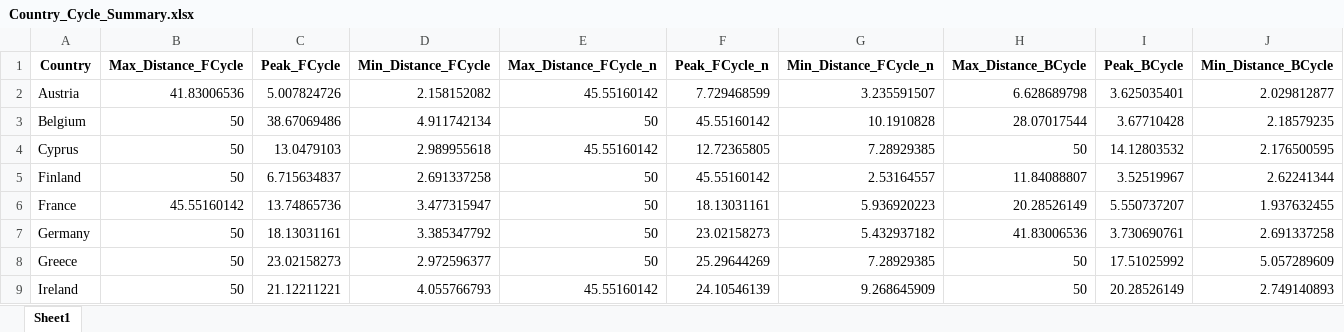
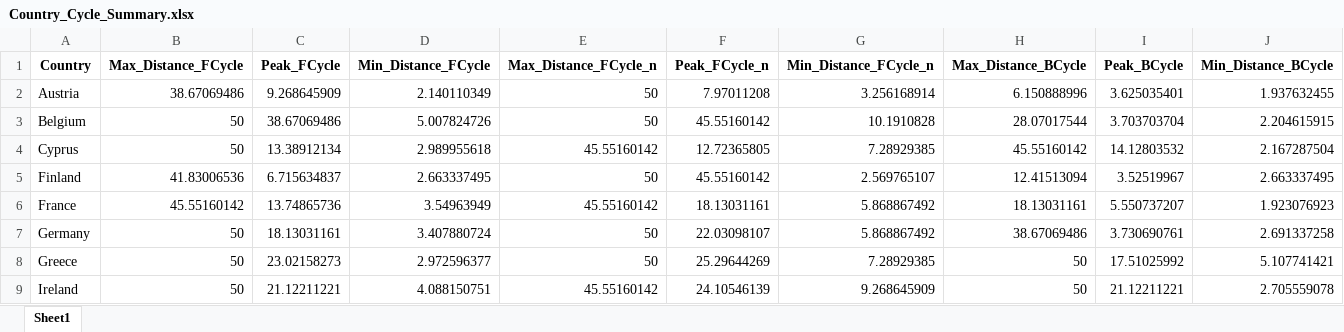
Before and after one commit to Moritz-Pfeifer/Divergence_Monitor, an Excel workbook: Data_Final/Country_Cycle_Data/Country_Cycle_Summary.xlsx, sheet Sheet1, drawn as a sheet; only a part is shown; values as stored, in another font and other column widths than the file's, no borders; charts and pictures not drawn; the diff covers the shown part only; the diff names each change by its address in the sheet, - before the commit and + after, or states it on an @@ line.

```diff
--- a/Data_Final/Country_Cycle_Data/Country_Cycle_Summary.xlsx (sheet Sheet1)
+++ b/Data_Final/Country_Cycle_Data/Country_Cycle_Summary.xlsx (sheet Sheet1)
-B2 (Max_Distance_FCycle): 41.83006536
+B2 (Max_Distance_FCycle): 38.67069486
-C2 (Peak_FCycle): 5.007824726
+C2 (Peak_FCycle): 9.268645909
-D2 (Min_Distance_FCycle): 2.158152082
+D2 (Min_Distance_FCycle): 2.140110349
-E2 (Max_Distance_FCycle_n): 45.55160142
+E2 (Max_Distance_FCycle_n): 50
-F2 (Peak_FCycle_n): 7.729468599
+F2 (Peak_FCycle_n): 7.97011208
-G2 (Min_Distance_FCycle_n): 3.235591507
+G2 (Min_Distance_FCycle_n): 3.256168914
-H2 (Max_Distance_BCycle): 6.628689798
+H2 (Max_Distance_BCycle): 6.150888996
-J2 (Min_Distance_BCycle): 2.029812877
+J2 (Min_Distance_BCycle): 1.937632455
-D3 (Min_Distance_FCycle): 4.911742134
+D3 (Min_Distance_FCycle): 5.007824726
-I3 (Peak_BCycle): 3.67710428
+I3 (Peak_BCycle): 3.703703704
-J3 (Min_Distance_BCycle): 2.18579235
+J3 (Min_Distance_BCycle): 2.204615915
-C4 (Peak_FCycle): 13.0479103
+C4 (Peak_FCycle): 13.38912134
-H4 (Max_Distance_BCycle): 50
+H4 (Max_Distance_BCycle): 45.55160142
-J4 (Min_Distance_BCycle): 2.176500595
+J4 (Min_Distance_BCycle): 2.167287504
-B5 (Max_Distance_FCycle): 50
+B5 (Max_Distance_FCycle): 41.83006536
-D5 (Min_Distance_FCycle): 2.691337258
+D5 (Min_Distance_FCycle): 2.663337495
-G5 (Min_Distance_FCycle_n): 2.53164557
+G5 (Min_Distance_FCycle_n): 2.569765107
-H5 (Max_Distance_BCycle): 11.84088807
+H5 (Max_Distance_BCycle): 12.41513094
-J5 (Min_Distance_BCycle): 2.62241344
+J5 (Min_Distance_BCycle): 2.663337495
-D6 (Min_Distance_FCycle): 3.477315947
+D6 (Min_Distance_FCycle): 3.54963949
-E6 (Max_Distance_FCycle_n): 50
+E6 (Max_Distance_FCycle_n): 45.55160142
-G6 (Min_Distance_FCycle_n): 5.936920223
+G6 (Min_Distance_FCycle_n): 5.868867492
-H6 (Max_Distance_BCycle): 20.28526149
+H6 (Max_Distance_BCycle): 18.13031161
-J6 (Min_Distance_BCycle): 1.937632455
+J6 (Min_Distance_BCycle): 1.923076923
-D7 (Min_Distance_FCycle): 3.385347792
+D7 (Min_Distance_FCycle): 3.407880724
-F7 (Peak_FCycle_n): 23.02158273
+F7 (Peak_FCycle_n): 22.03098107
-G7 (Min_Distance_FCycle_n): 5.432937182
+G7 (Min_Distance_FCycle_n): 5.868867492
-H7 (Max_Distance_BCycle): 41.83006536
+H7 (Max_Distance_BCycle): 38.67069486
-J8 (Min_Distance_BCycle): 5.057289609
+J8 (Min_Distance_BCycle): 5.107741421
-D9 (Min_Distance_FCycle): 4.055766793
+D9 (Min_Distance_FCycle): 4.088150751
-I9 (Peak_BCycle): 20.28526149
+I9 (Peak_BCycle): 21.12211221
-J9 (Min_Distance_BCycle): 2.749140893
+J9 (Min_Distance_BCycle): 2.705559078
```
Also changed, not shown: 1 removed row and 47 edited cells elsewhere in this sheet, charts or pictures, Data_Final/Country_Cycle_Data/Cycle_Data.xlsx.
